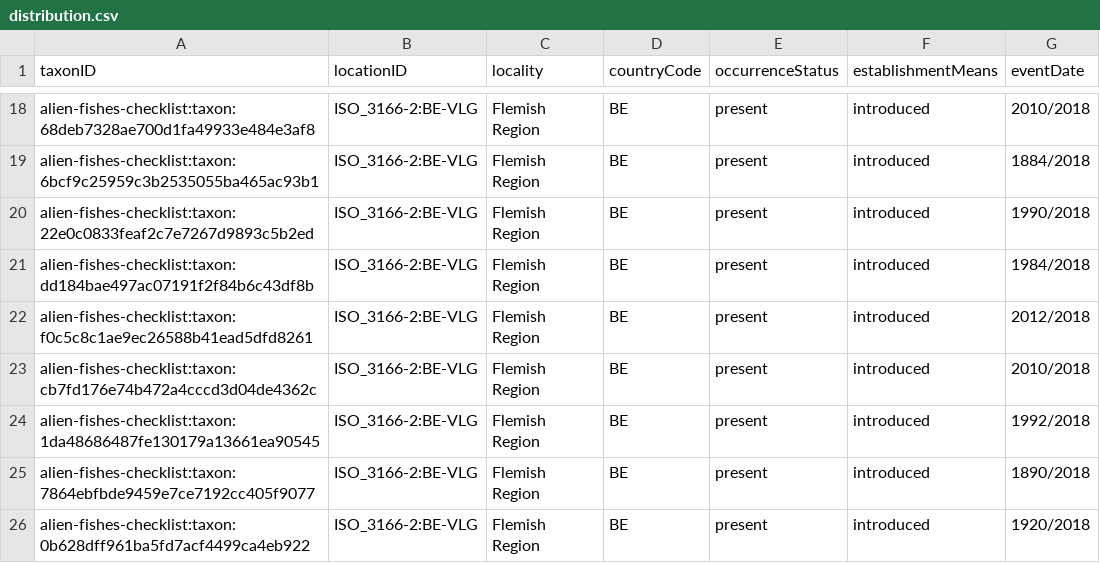
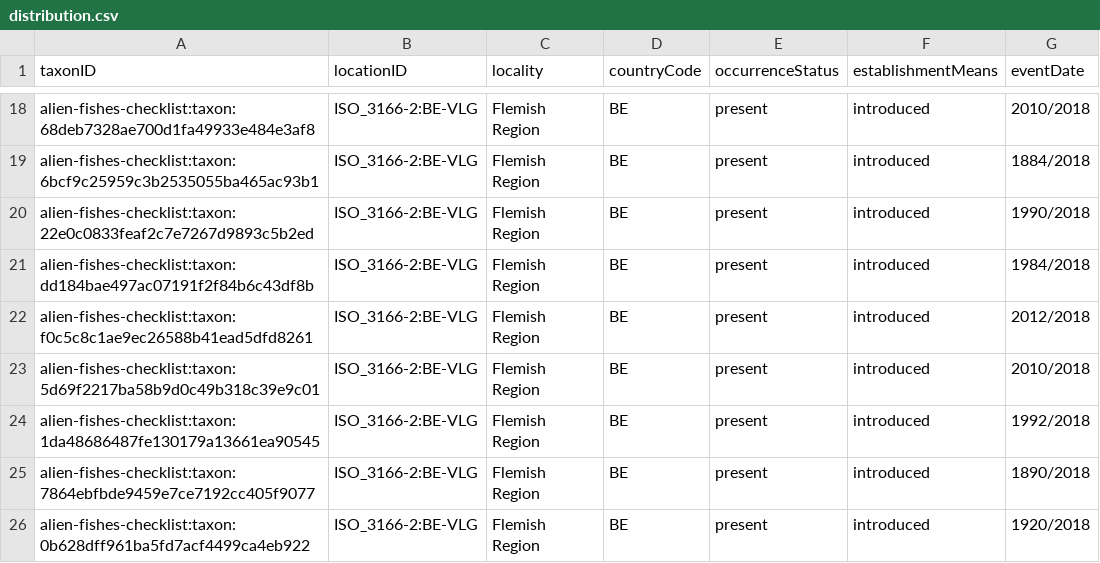
Before and after one commit to trias-project/alien-fishes-checklist, a CSV file: data/processed/distribution.csv, drawn as a sheet; only a part is shown, gaps mark what is left out.

```diff
--- a/data/processed/distribution.csv
+++ b/data/processed/distribution.csv
@@ -22,3 +22,3 @@
 "alien-fishes-checklist:taxon:f0c5c8c1ae9ec26588b41ead5dfd8261","ISO_3166-2:BE-VLG","Flemish Region","BE","present","introduced","2012/2018"
-"alien-fishes-checklist:taxon:cb7fd176e74b472a4cccd3d04de4362c","ISO_3166-2:BE-VLG","Flemish Region","BE","present","introduced","2010/2018"
+"alien-fishes-checklist:taxon:5d69f2217ba58b9d0c49b318c39e9c01","ISO_3166-2:BE-VLG","Flemish Region","BE","present","introduced","2010/2018"
 "alien-fishes-checklist:taxon:1da48686487fe130179a13661ea90545","ISO_3166-2:BE-VLG","Flemish Region","BE","present","introduced","1992/2018"
```
Also changed, not shown: data/processed/description.csv, data/processed/taxon.csv, 1 other file.
